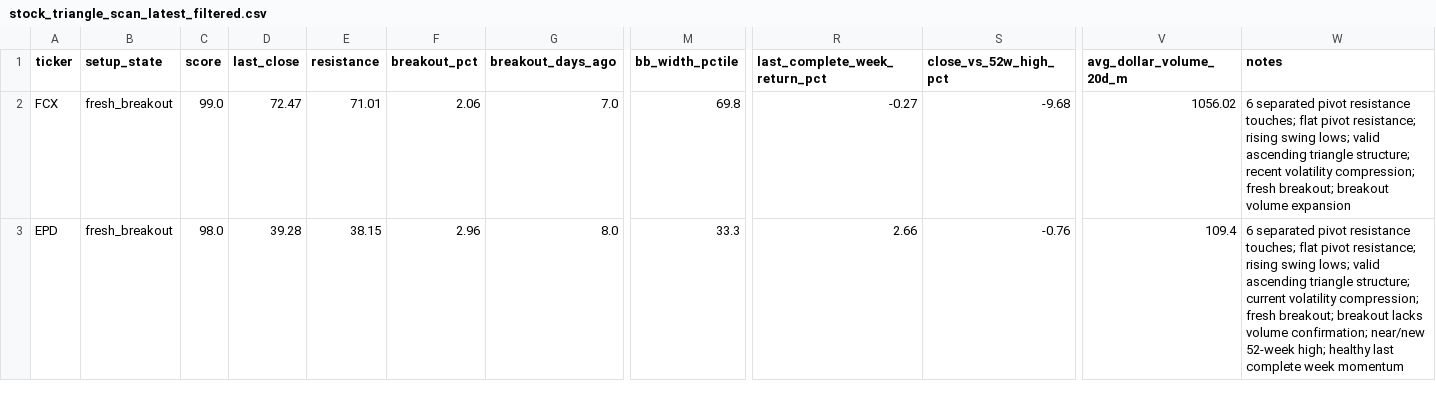
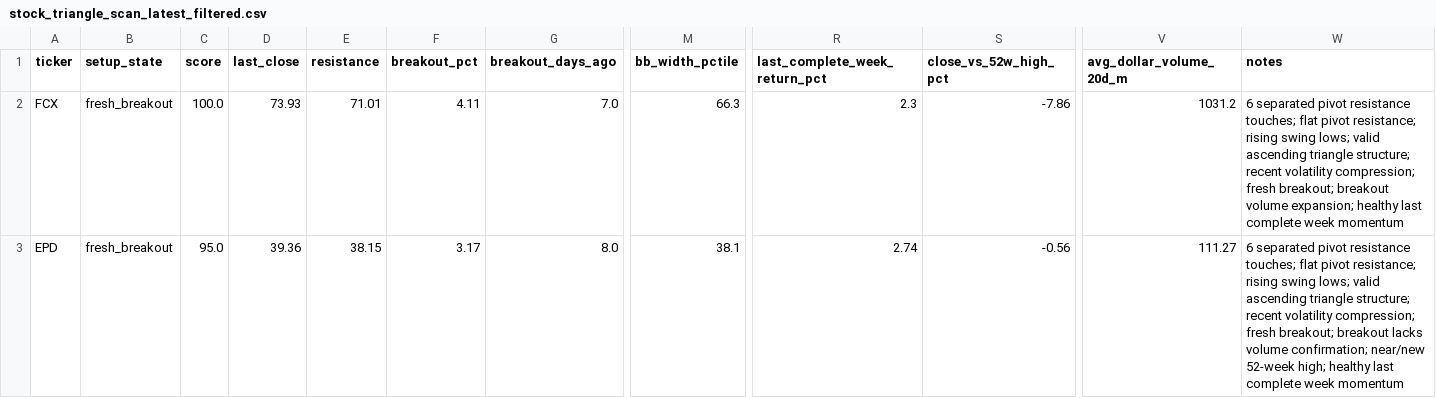
Before and after one commit to rohanptl/triangle_breakout_scanner, a CSV file: outputs/stock_triangle_scan_latest_filtered.csv, drawn as a sheet; only a part is shown, gaps mark what is left out; the diff covers the shown part only; the diff names each change by its address in the sheet, - before the commit and + after, or states it on an @@ line.

```diff
--- a/outputs/stock_triangle_scan_latest_filtered.csv
+++ b/outputs/stock_triangle_scan_latest_filtered.csv
-C2 (score): 99.0
+C2 (score): 100.0
-D2 (last_close): 72.47
+D2 (last_close): 73.93
-F2 (breakout_pct): 2.06
+F2 (breakout_pct): 4.11
-M2 (bb_width_pctile): 69.8
+M2 (bb_width_pctile): 66.3
-R2 (last_complete_week_return_pct): -0.27
+R2 (last_complete_week_return_pct): 2.3
-S2 (close_vs_52w_high_pct): -9.68
+S2 (close_vs_52w_high_pct): -7.86
-V2 (avg_dollar_volume_20d_m): 1056.02
+V2 (avg_dollar_volume_20d_m): 1031.2
-W2 (notes): …breakout volume expansion
+W2 (notes): …breakout volume expansion; healthy last complete week momentum
-C3 (score): 98.0
+C3 (score): 95.0
-D3 (last_close): 39.28
+D3 (last_close): 39.36
-F3 (breakout_pct): 2.96
+F3 (breakout_pct): 3.17
-M3 (bb_width_pctile): 33.3
+M3 (bb_width_pctile): 38.1
-R3 (last_complete_week_return_pct): 2.66
+R3 (last_complete_week_return_pct): 2.74
-S3 (close_vs_52w_high_pct): -0.76
+S3 (close_vs_52w_high_pct): -0.56
-V3 (avg_dollar_volume_20d_m): 109.4
+V3 (avg_dollar_volume_20d_m): 111.27
-W3 (notes): …triangle structure; current volatility compression;…
+W3 (notes): …triangle structure; recent volatility compression;…
```
Also changed, not shown: 3 added rows, 3 removed rows and 39 edited cells elsewhere in this file, outputs/etf_triangle_scan_latest.csv, outputs/etf_triangle_scan_latest_filtered.csv, 2 other files.
